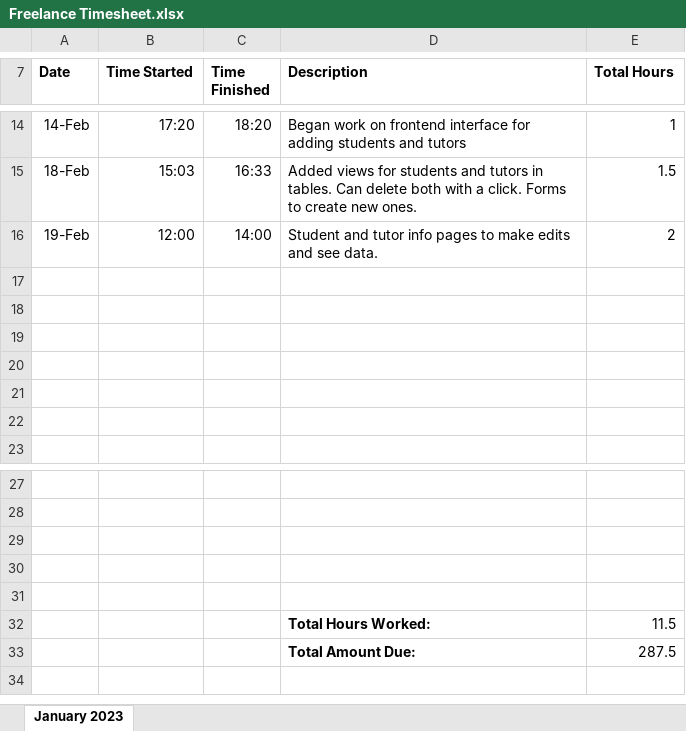
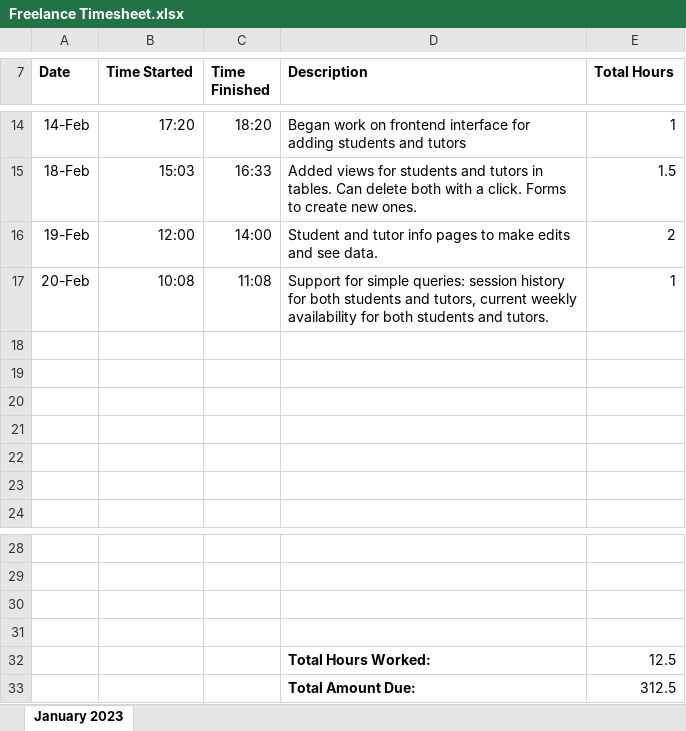
Before and after one commit to rssmith614/TreehouseScheduler, an Excel workbook: Freelance Timesheet.xlsx, sheet January 2023, drawn as a sheet; only a part is shown, gaps mark what is left out; values as stored, in another font and other column widths than the file's, no borders; removed rows and columns are numbered as before the commit, all else as after; the diff names each change by its address in the sheet, - before the commit and + after, or states it on an @@ line.

Commit message:
Session history and current availability interface

```diff
--- a/Freelance Timesheet.xlsx (sheet January 2023)
+++ b/Freelance Timesheet.xlsx (sheet January 2023)
+row 17: 20-Feb | 10:08 | 11:08 | Support for simple queries: session history for both students and tutors, current weekly availability for both students and tutors. | 1
-row 32: (empty)
+row 32:  |  |  | Total Hours Worked: | 12.5
-row 32:  |  |  | Total Hours Worked: | 11.5
-E33 (Total Hours): 287.5
+E33 (Total Hours): 312.5
```
Also changed, not shown: 8 other files.
